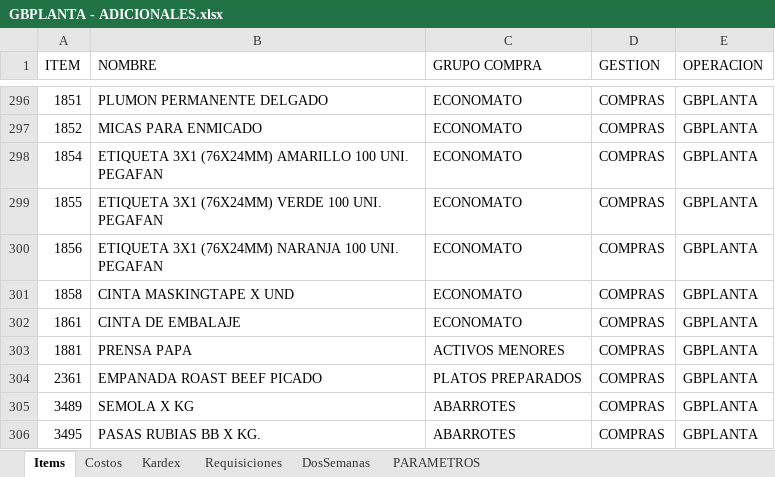
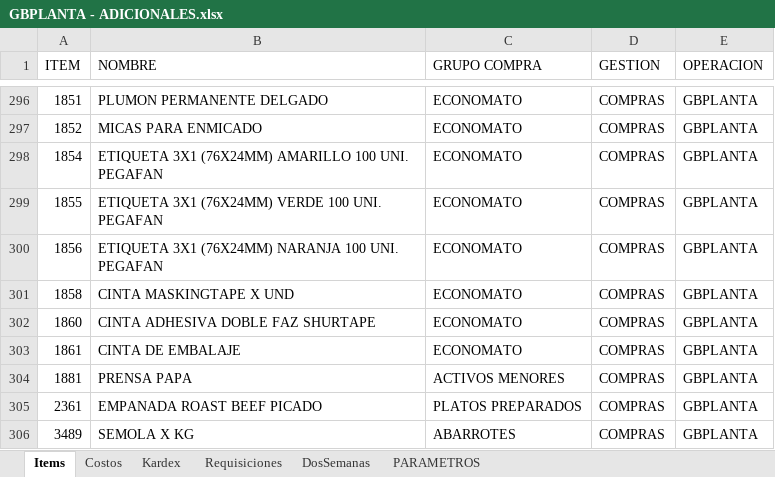
Before and after one commit to AlvaroCornejo/EBC_PEDIDOS_ADICIONALES, an Excel workbook: data/GBPLANTA - ADICIONALES.xlsx, sheet Items, drawn as a sheet; only a part is shown, gaps mark what is left out; the shorter side is filled out with more unchanged rows; values as stored, in another font and other column widths than the file's, no borders; table styles not drawn; the diff names each change by its address in the sheet, - before the commit and + after, or states it on an @@ line.

```diff
--- a/data/GBPLANTA - ADICIONALES.xlsx (sheet Items)
+++ b/data/GBPLANTA - ADICIONALES.xlsx (sheet Items)
+row 302: 1860 | CINTA ADHESIVA DOBLE FAZ SHURTAPE | ECONOMATO | COMPRAS | GBPLANTA
```
Also changed, not shown: sheet Kardex, sheet PARAMETROS, data/GBADC - ADICIONALES.xlsx, data/GBCFR - ADICIONALES.xlsx, 8 other files.
